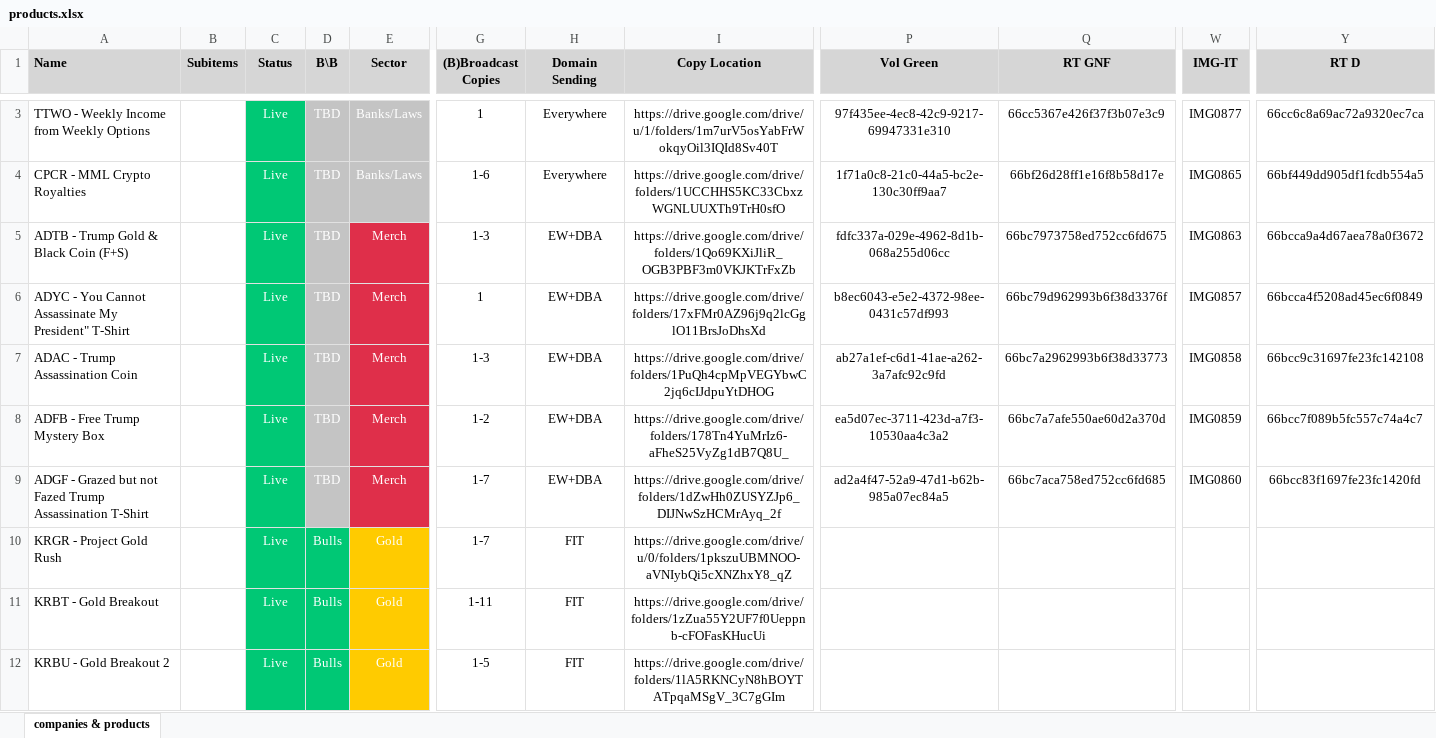
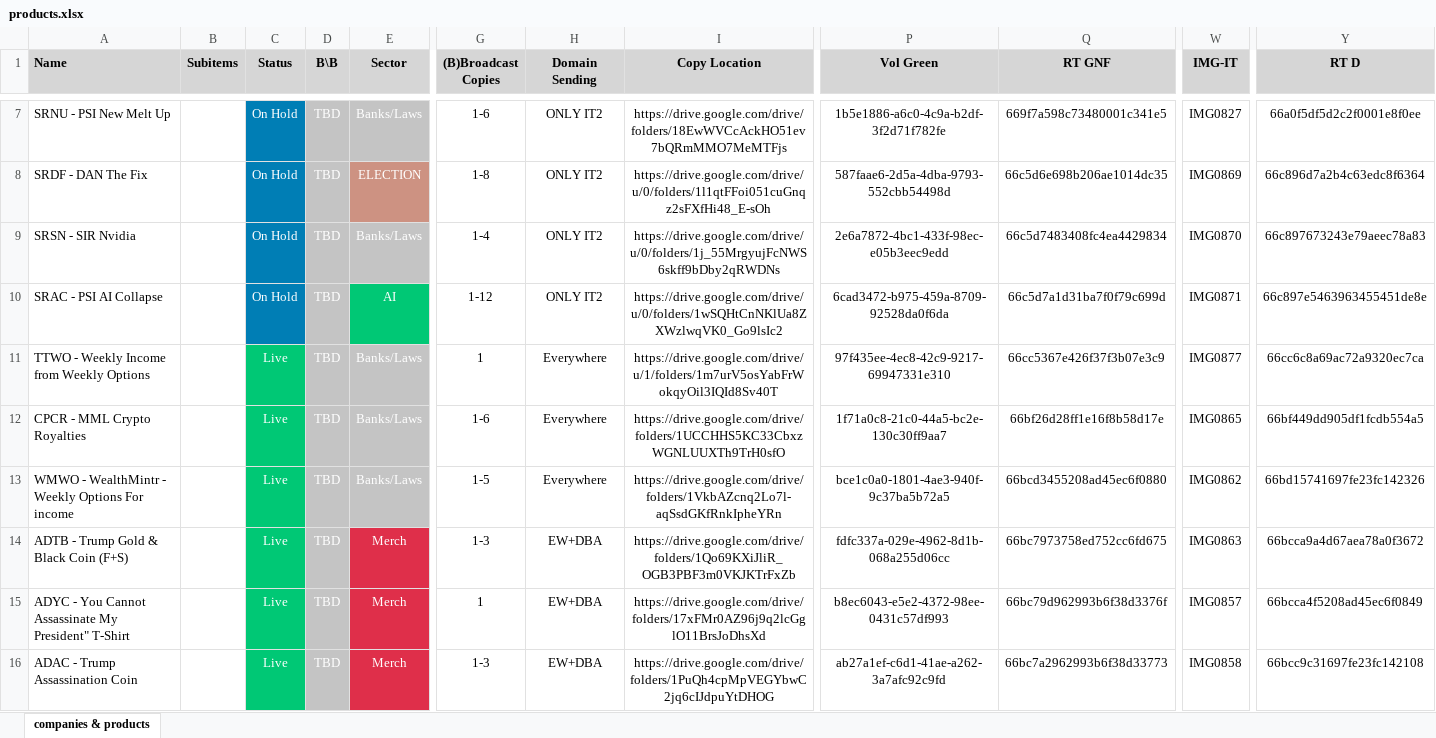
Before and after one commit to INRGI/CopyMaker, an Excel workbook: public/products.xlsx, sheet companies & products, drawn as a sheet; only a part is shown, gaps mark what is left out; the shorter side is filled out with more unchanged rows; values as stored, in another font and other column widths than the file's, no borders; charts and pictures not drawn; rows hold the shown columns only; the diff covers the shown part only; the diff names each change by its address in the sheet, - before the commit and + after, or states it on an @@ line.

Commit message:
Upload new products

```diff
--- a/public/products.xlsx (sheet companies & products)
+++ b/public/products.xlsx (sheet companies & products)
+row 7: SRNU - PSI New Melt Up |  | On Hold | TBD | Banks/Laws | 1-6 | ONLY IT2 | https://drive.google.com/drive/folders/18EwWVCcAckHO51ev7bQRmMMO7MeMTFjs | 1b5e1886-a6c0-4c9a-b2df-3f2d71f782fe | 669f7a598c73480001c341e5 | IMG0827 | 66a0f5df5d2c2f0001e8f0ee
+row 8: SRDF - DAN The Fix |  | On Hold | TBD | ELECTION | 1-8 | ONLY IT2 | https://drive.google.com/drive/u/0/folders/1l1qtFFoi051cuGnqz2sFXfHi48_E-sOh | 587faae6-2d5a-4dba-9793-552cbb54498d | 66c5d6e698b206ae1014dc35 | IMG0869 | 66c896d7a2b4c63edc8f6364
+row 9: SRSN - SIR Nvidia |  | On Hold | TBD | Banks/Laws | 1-4 | ONLY IT2 | https://drive.google.com/drive/u/0/folders/1j_55MrgyujFcNWS6skff9bDby2qRWDNs | 2e6a7872-4bc1-433f-98ec-e05b3eec9edd | 66c5d7483408fc4ea4429834 | IMG0870 | 66c897673243e79aeec78a83
+row 10: SRAC - PSI AI Collapse |  | On Hold | TBD | AI | 1-12 | ONLY IT2 | https://drive.google.com/drive/u/0/folders/1wSQHtCnNKlUa8ZXWzlwqVK0_Go9lsIc2 | 6cad3472-b975-459a-8709-92528da0f6da | 66c5d7a1d31ba7f0f79c699d | IMG0871 | 66c897e5463963455451de8e
@@ row 2 moved to row 13: WMWO - WealthMintr - Weekly Options For … @@
```
Also changed, not shown: 16 added rows, 64 removed rows, 20 edited cells and cell formats elsewhere in this sheet, 1 other file.
